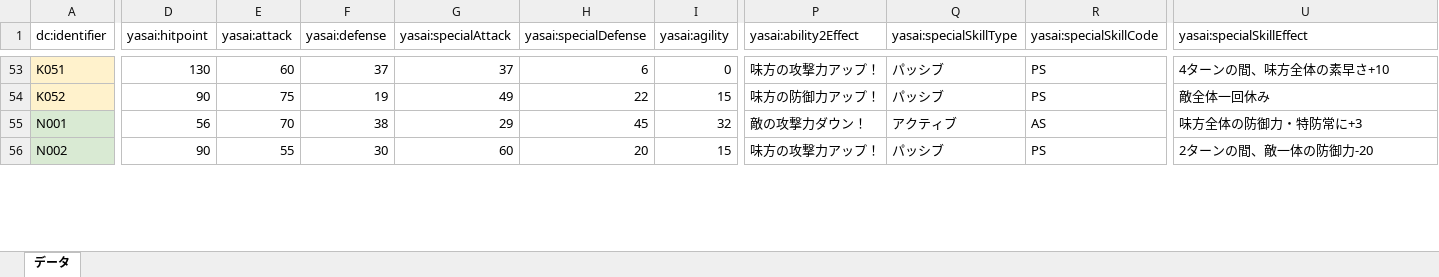
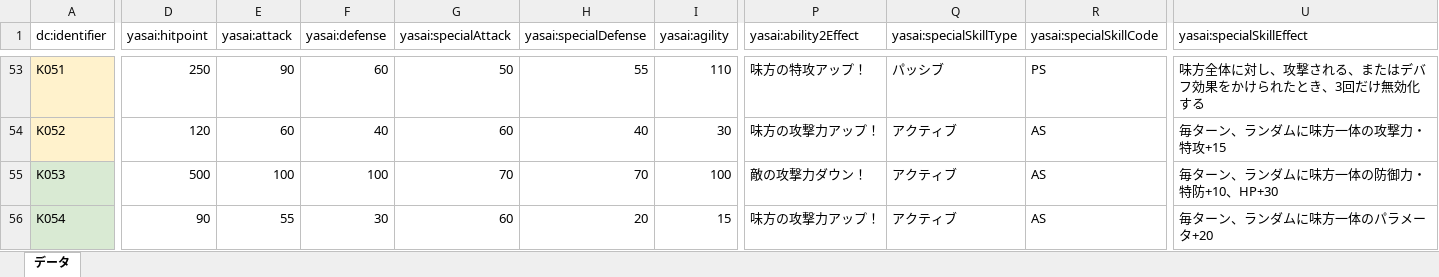
Before and after one commit to MasahiroHayashi/kyoyasai, an Excel workbook: yasaiLOD/野菜LOD作成マクロ.xlsm, sheet データ, drawn as a sheet; only a part is shown, gaps mark what is left out; values as stored, in another font and other column widths than the file's, no borders; the diff covers the shown part only; the diff names each change by its address in the sheet, - before the commit and + after, or states it on an @@ line.

```diff
--- a/yasaiLOD/野菜LOD作成マクロ.xlsm (sheet データ)
+++ b/yasaiLOD/野菜LOD作成マクロ.xlsm (sheet データ)
-D53 (yasai:hitpoint): 130
+D53 (yasai:hitpoint): 250
-E53 (yasai:attack): 60
+E53 (yasai:attack): 90
-F53 (yasai:defense): 37
+F53 (yasai:defense): 60
-G53 (yasai:specialAttack): 37
+G53 (yasai:specialAttack): 50
-H53 (yasai:specialDefense): 6
+H53 (yasai:specialDefense): 55
-I53 (yasai:agility): 0
+I53 (yasai:agility): 110
-P53 (yasai:ability2Effect): 味方の攻撃力アップ！
+P53 (yasai:ability2Effect): 味方の特攻アップ！
-U53 (yasai:specialSkillEffect): 4ターンの間、味方全体の素早さ+10
+U53 (yasai:specialSkillEffect): 味方全体に対し、攻撃される、またはデバフ効果をかけられたとき、3回だけ無効化する
-D54 (yasai:hitpoint): 90
+D54 (yasai:hitpoint): 120
-E54 (yasai:attack): 75
+E54 (yasai:attack): 60
-F54 (yasai:defense): 19
+F54 (yasai:defense): 40
-G54 (yasai:specialAttack): 49
+G54 (yasai:specialAttack): 60
-H54 (yasai:specialDefense): 22
+H54 (yasai:specialDefense): 40
-I54 (yasai:agility): 15
+I54 (yasai:agility): 30
-P54 (yasai:ability2Effect): 味方の防御力アップ！
+P54 (yasai:ability2Effect): 味方の攻撃力アップ！
-Q54 (yasai:specialSkillType): パッシブ
+Q54 (yasai:specialSkillType): アクティブ
-R54 (yasai:specialSkillCode): PS
+R54 (yasai:specialSkillCode): AS
-U54 (yasai:specialSkillEffect): 敵全体一回休み
+U54 (yasai:specialSkillEffect): 毎ターン、ランダムに味方一体の攻撃力・特攻+15
-A55 (dc:identifier): N001
+A55 (dc:identifier): K053
-D55 (yasai:hitpoint): 56
+D55 (yasai:hitpoint): 500
-E55 (yasai:attack): 70
+E55 (yasai:attack): 100
-F55 (yasai:defense): 38
+F55 (yasai:defense): 100
-G55 (yasai:specialAttack): 29
+G55 (yasai:specialAttack): 70
-H55 (yasai:specialDefense): 45
+H55 (yasai:specialDefense): 70
-I55 (yasai:agility): 32
+I55 (yasai:agility): 100
-U55 (yasai:specialSkillEffect): 味方全体の防御力・特防常に+3
+U55 (yasai:specialSkillEffect): 毎ターン、ランダムに味方一体の防御力・特防+10、HP+30
-A56 (dc:identifier): N002
+A56 (dc:identifier): K054
-Q56 (yasai:specialSkillType): パッシブ
+Q56 (yasai:specialSkillType): アクティブ
-R56 (yasai:specialSkillCode): PS
+R56 (yasai:specialSkillCode): AS
-U56 (yasai:specialSkillEffect): 2ターンの間、敵一体の防御力-20
+U56 (yasai:specialSkillEffect): 毎ターン、ランダムに味方一体のパラメータ+20
```
Also changed, not shown: 107 edited cells elsewhere in this sheet, data/yasai.xlsx, 28 other files.
